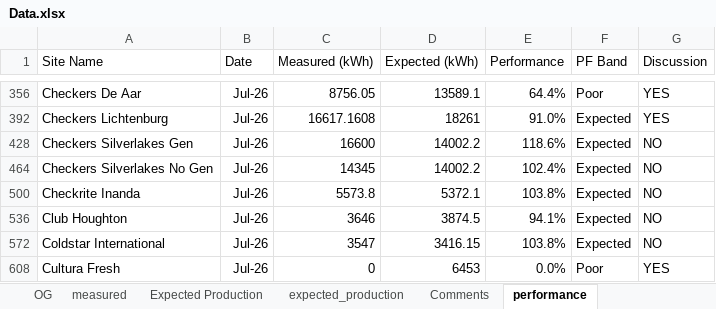
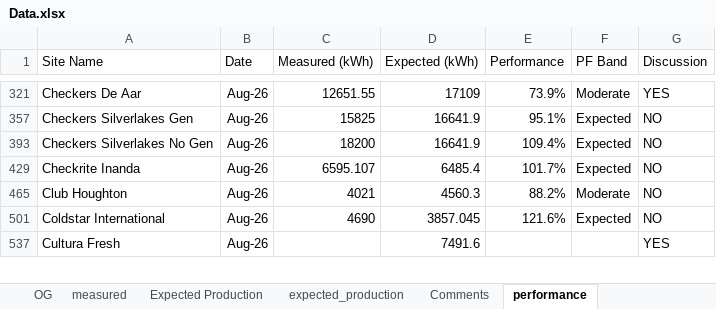
Before and after one commit to MathakgaleMohale/Performance-Review, an Excel workbook: Data.xlsx, sheet performance, drawn as a sheet; only a part is shown, gaps mark what is left out; values as stored, in another font and other column widths than the file's, no borders; table styles not drawn; removed rows and columns are numbered as before the commit, all else as after; the diff covers the shown part only; the diff names each change by its address in the sheet, - before the commit and + after, or states it on an @@ line.

```diff
--- a/Data.xlsx (sheet performance)
+++ b/Data.xlsx (sheet performance)
-B321 (Date): Jul-26
+B321 (Date): Aug-26
-C321 (Measured (kWh)): 8756.05
+C321 (Measured (kWh)): 12651.55
-D321 (Expected (kWh)): 13589.1
+D321 (Expected (kWh)): 17109
-E321 (Performance): 64.4%
+E321 (Performance): 73.9%
-F321 (PF Band): Poor
+F321 (PF Band): Moderate
@@ row 392 hidden: Checkers Lichtenburg | Jul-26 | 16617.1608 | 18261 | 91.0% | Expected | YES @@
-B357 (Date): Jul-26
+B357 (Date): Aug-26
-C357 (Measured (kWh)): 16600
+C357 (Measured (kWh)): 15825
-D357 (Expected (kWh)): 14002.2
+D357 (Expected (kWh)): 16641.9
-E357 (Performance): 118.6%
+E357 (Performance): 95.1%
-B393 (Date): Jul-26
+B393 (Date): Aug-26
-C393 (Measured (kWh)): 14345
+C393 (Measured (kWh)): 18200
-D393 (Expected (kWh)): 14002.2
+D393 (Expected (kWh)): 16641.9
-E393 (Performance): 102.4%
+E393 (Performance): 109.4%
-B429 (Date): Jul-26
+B429 (Date): Aug-26
-C429 (Measured (kWh)): 5573.8
+C429 (Measured (kWh)): 6595.107
-D429 (Expected (kWh)): 5372.1
+D429 (Expected (kWh)): 6485.4
-E429 (Performance): 103.8%
+E429 (Performance): 101.7%
-B465 (Date): Jul-26
+B465 (Date): Aug-26
-C465 (Measured (kWh)): 3646
+C465 (Measured (kWh)): 4021
-D465 (Expected (kWh)): 3874.5
+D465 (Expected (kWh)): 4560.3
-E465 (Performance): 94.1%
+E465 (Performance): 88.2%
-F465 (PF Band): Expected
+F465 (PF Band): Moderate
-B501 (Date): Jul-26
+B501 (Date): Aug-26
-C501 (Measured (kWh)): 3547
+C501 (Measured (kWh)): 4690
-D501 (Expected (kWh)): 3416.15
+D501 (Expected (kWh)): 3857.045
-E501 (Performance): 103.8%
+E501 (Performance): 121.6%
-B537 (Date): Jul-26
+B537 (Date): Aug-26
-C537 (Measured (kWh)): 0
+C537 (Measured (kWh)): (empty)
-D537 (Expected (kWh)): 6453
+D537 (Expected (kWh)): 7491.6
-E537 (Performance): 0.0%
+E537 (Performance): (empty)
-F537 (PF Band): Poor
+F537 (PF Band): (empty)
```
Also changed, not shown: 9 added rows, 10 hidden or unhidden rows, 297 edited cells and cell formats elsewhere in this sheet, sheet measured, sheet OG, sheet site_tech_info, formulas that keep their value, 3 other files.
